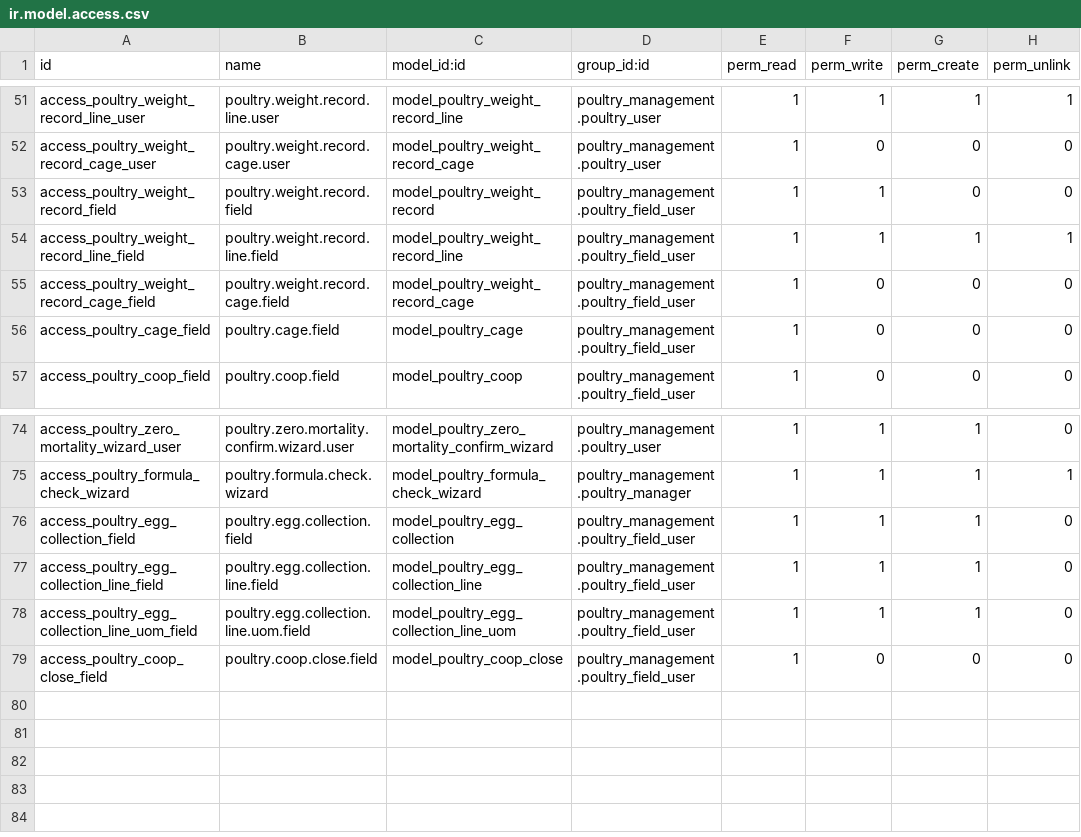
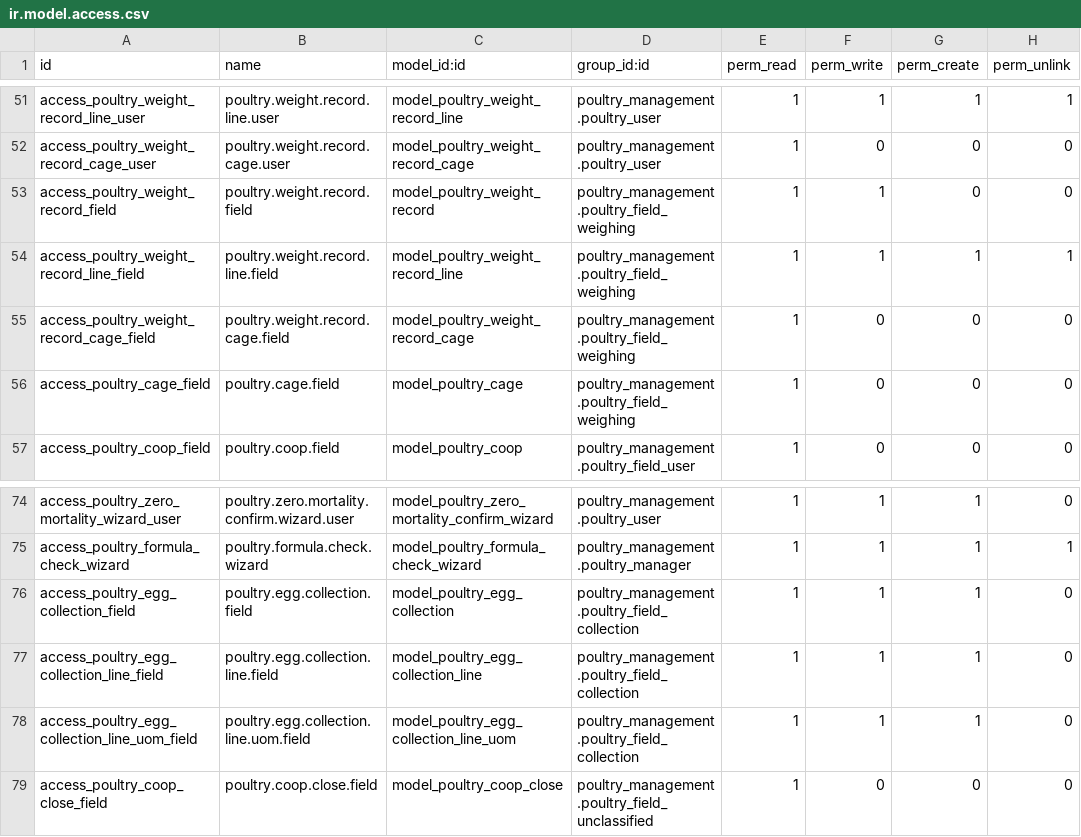
Before and after one commit to aceleradora-la/poultry_management, a CSV file: security/ir.model.access.csv, drawn as a sheet; only a part is shown, gaps mark what is left out.

```diff
--- a/security/ir.model.access.csv
+++ b/security/ir.model.access.csv
@@ -52,6 +52,6 @@ access_poultry_weight_record_line_user,poultry.weight.record.line.user,model_pou
 access_poultry_weight_record_cage_user,poultry.weight.record.cage.user,model_poultry_weight_record_cage,poultry_management.poultry_user,1,0,0,0
-access_poultry_weight_record_field,poultry.weight.record.field,model_poultry_weight_record,poultry_management.poultry_field_user,1,1,0,0
-access_poultry_weight_record_line_field,poultry.weight.record.line.field,model_poultry_weight_record_line,poultry_management.poultry_field_user,1,1,1,1
-access_poultry_weight_record_cage_field,poultry.weight.record.cage.field,model_poultry_weight_record_cage,poultry_management.poultry_field_user,1,0,0,0
-access_poultry_cage_field,poultry.cage.field,model_poultry_cage,poultry_management.poultry_field_user,1,0,0,0
+access_poultry_weight_record_field,poultry.weight.record.field,model_poultry_weight_record,poultry_management.poultry_field_weighing,1,1,0,0
+access_poultry_weight_record_line_field,poultry.weight.record.line.field,model_poultry_weight_record_line,poultry_management.poultry_field_weighing,1,1,1,1
+access_poultry_weight_record_cage_field,poultry.weight.record.cage.field,model_poultry_weight_record_cage,poultry_management.poultry_field_weighing,1,0,0,0
+access_poultry_cage_field,poultry.cage.field,model_poultry_cage,poultry_management.poultry_field_weighing,1,0,0,0
 access_poultry_coop_field,poultry.coop.field,model_poultry_coop,poultry_management.poultry_field_user,1,0,0,0
@@ -75,5 +75,5 @@ access_poultry_zero_mortality_wizard_user,poultry.zero.mortality.confirm.wizard.
 access_poultry_formula_check_wizard,poultry.formula.check.wizard,model_poultry_formula_check_wizard,poultry_management.poultry_manager,1,1,1,1
-access_poultry_egg_collection_field,poultry.egg.collection.field,model_poultry_egg_collection,poultry_management.poultry_field_user,1,1,1,0
-access_poultry_egg_collection_line_field,poultry.egg.collection.line.field,model_poultry_egg_collection_line,poultry_management.poultry_field_user,1,1,1,0
-access_poultry_egg_collection_line_uom_field,poultry.egg.collection.line.uom.field,model_poultry_egg_collection_line_uom,poultry_management.poultry_field_user,1,1,1,0
-access_poultry_coop_close_field,poultry.coop.close.field,model_poultry_coop_close,poultry_management.poultry_field_user,1,0,0,0
+access_poultry_egg_collection_field,poultry.egg.collection.field,model_poultry_egg_collection,poultry_management.poultry_field_collection,1,1,1,0
+access_poultry_egg_collection_line_field,poultry.egg.collection.line.field,model_poultry_egg_collection_line,poultry_management.poultry_field_collection,1,1,1,0
+access_poultry_egg_collection_line_uom_field,poultry.egg.collection.line.uom.field,model_poultry_egg_collection_line_uom,poultry_management.poultry_field_collection,1,1,1,0
+access_poultry_coop_close_field,poultry.coop.close.field,model_poultry_coop_close,poultry_management.poultry_field_unclassified,1,0,0,0
```
Also changed, not shown: 11 other files.
